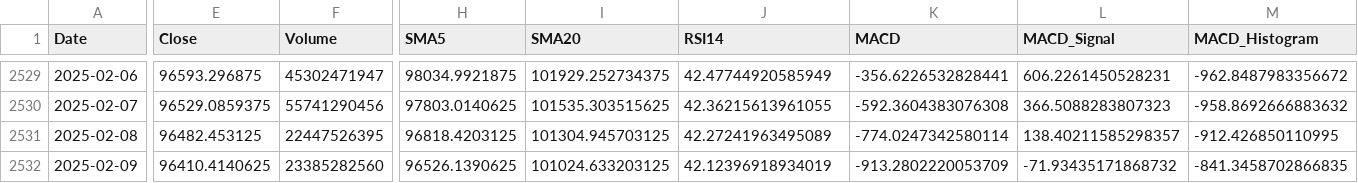
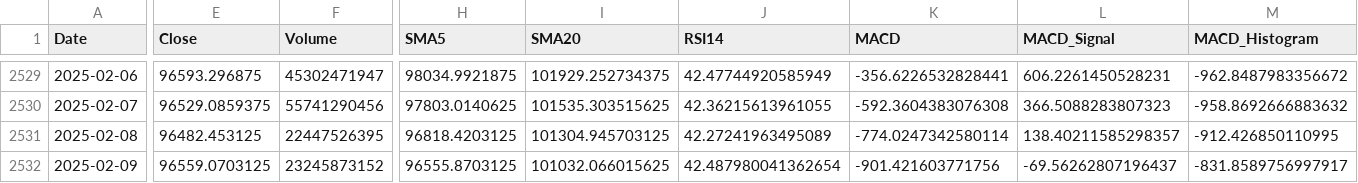
Before and after one commit to Naeem-Meah/Naeem-s-Bitcoin-Indicator, a CSV file: csv/indicator_bitcoin_data.csv, drawn as a sheet; only a part is shown, gaps mark what is left out; the diff covers the shown part only; the diff names each change by its address in the sheet, - before the commit and + after, or states it on an @@ line.

Commit message:
Refactor LSTM model implementation and update constants for input dimensions; adjust raw and indicator Bitcoin data

```diff
--- a/csv/indicator_bitcoin_data.csv
+++ b/csv/indicator_bitcoin_data.csv
-E2532 (Close): 96410.4140625
+E2532 (Close): 96559.0703125
-F2532 (Volume): 23385282560
+F2532 (Volume): 23245873152
-H2532 (SMA5): 96526.1390625
+H2532 (SMA5): 96555.8703125
-I2532 (SMA20): 101024.633203125
+I2532 (SMA20): 101032.066015625
-J2532 (RSI14): 42.12396918934019
+J2532 (RSI14): 42.487980041362654
-K2532 (MACD): -913.2802220053709
+K2532 (MACD): -901.421603771756
-L2532 (MACD_Signal): -71.93435171868732
+L2532 (MACD_Signal): -69.56262807196437
-M2532 (MACD_Histogram): -841.3458702866835
+M2532 (MACD_Histogram): -831.8589756997917
```
Also changed, not shown: 3 edited cells elsewhere in this file, csv/raw_bitcoin_data.csv, 4 other files.
